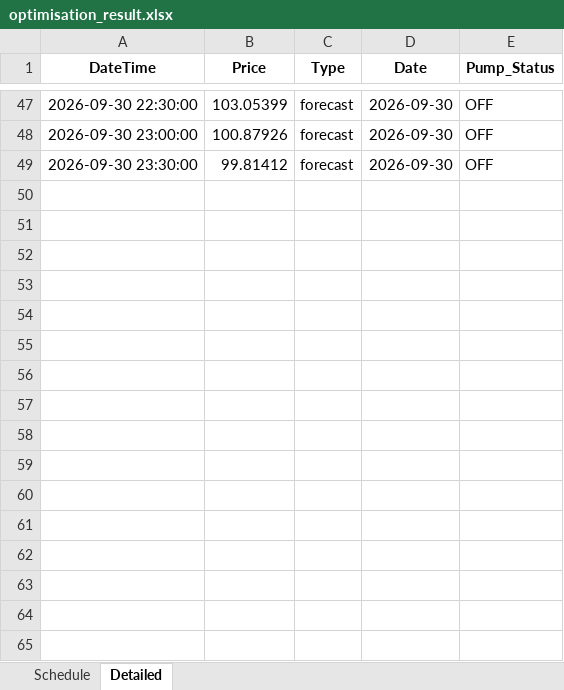
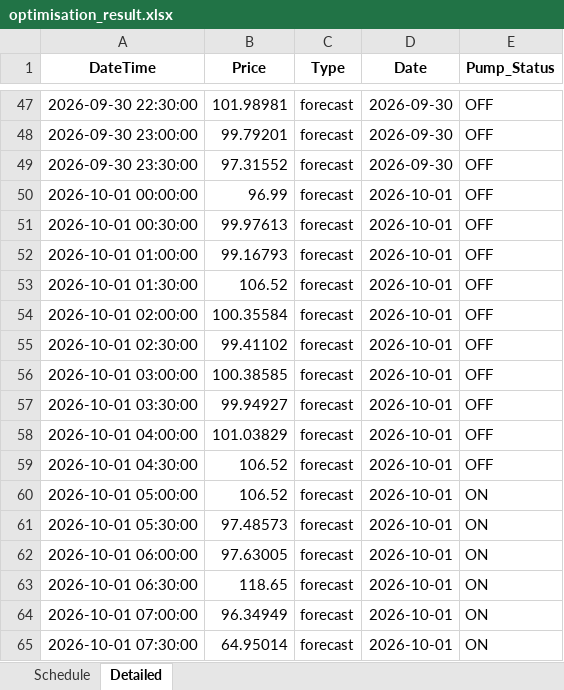
Before and after one commit to bwyLLAP/pump-optimisation-for-SHW, an Excel workbook: data/latest/optimisation_result.xlsx, sheet Detailed, drawn as a sheet; only a part is shown, gaps mark what is left out; values as stored, in another font and other column widths than the file's, no borders; the diff covers the shown part only; the diff names each change by its address in the sheet, - before the commit and + after, or states it on an @@ line.

```diff
--- a/data/latest/optimisation_result.xlsx (sheet Detailed)
+++ b/data/latest/optimisation_result.xlsx (sheet Detailed)
-B47 (Price): 103.05399
+B47 (Price): 101.98981
-B48 (Price): 100.87926
+B48 (Price): 99.79201
-B49 (Price): 99.81412
+B49 (Price): 97.31552
+row 50: 2026-10-01 00:00:00 | 96.99 | forecast | 2026-10-01 | OFF
+row 51: 2026-10-01 00:30:00 | 99.97613 | forecast | 2026-10-01 | OFF
+row 52: 2026-10-01 01:00:00 | 99.16793 | forecast | 2026-10-01 | OFF
+row 53: 2026-10-01 01:30:00 | 106.52 | forecast | 2026-10-01 | OFF
+row 54: 2026-10-01 02:00:00 | 100.35584 | forecast | 2026-10-01 | OFF
+row 55: 2026-10-01 02:30:00 | 99.41102 | forecast | 2026-10-01 | OFF
+row 56: 2026-10-01 03:00:00 | 100.38585 | forecast | 2026-10-01 | OFF
+row 57: 2026-10-01 03:30:00 | 99.94927 | forecast | 2026-10-01 | OFF
+row 58: 2026-10-01 04:00:00 | 101.03829 | forecast | 2026-10-01 | OFF
+row 59: 2026-10-01 04:30:00 | 106.52 | forecast | 2026-10-01 | OFF
+row 60: 2026-10-01 05:00:00 | 106.52 | forecast | 2026-10-01 | ON
+row 61: 2026-10-01 05:30:00 | 97.48573 | forecast | 2026-10-01 | ON
+row 62: 2026-10-01 06:00:00 | 97.63005 | forecast | 2026-10-01 | ON
+row 63: 2026-10-01 06:30:00 | 118.65 | forecast | 2026-10-01 | ON
+row 64: 2026-10-01 07:00:00 | 96.34949 | forecast | 2026-10-01 | ON
+row 65: 2026-10-01 07:30:00 | 64.95014 | forecast | 2026-10-01 | ON
```
Also changed, not shown: 32 added rows and 48 edited cells elsewhere in this sheet, sheet Schedule, 4 other files.
